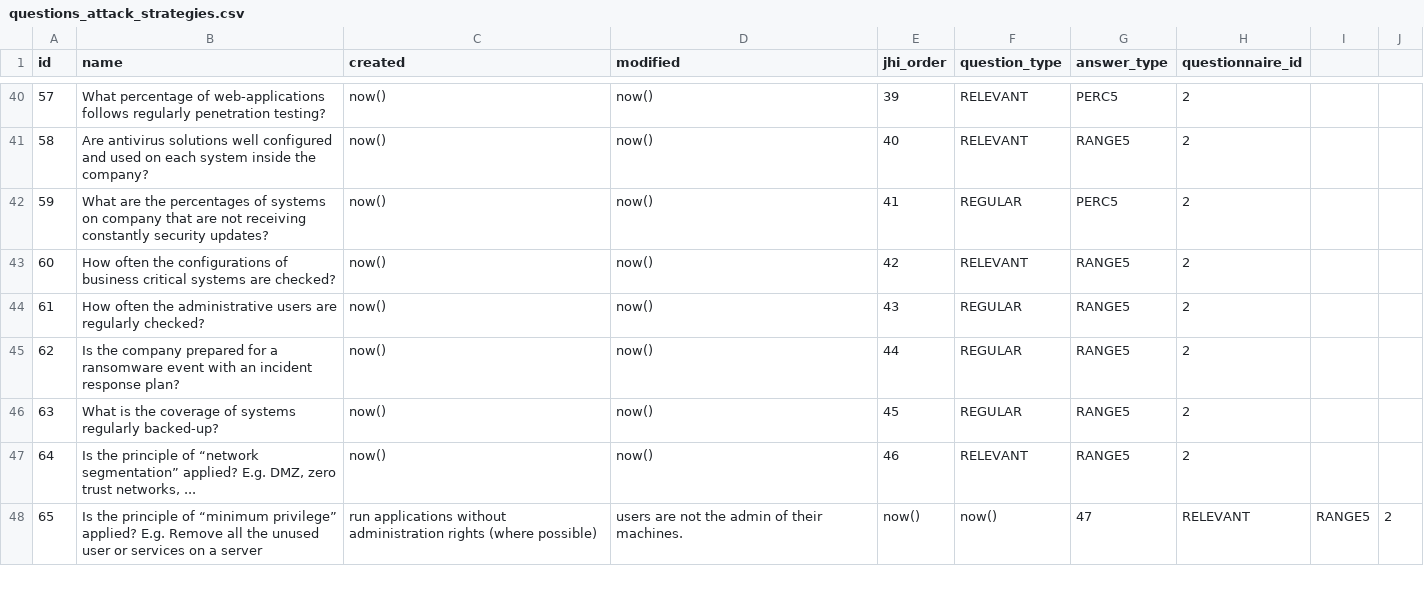
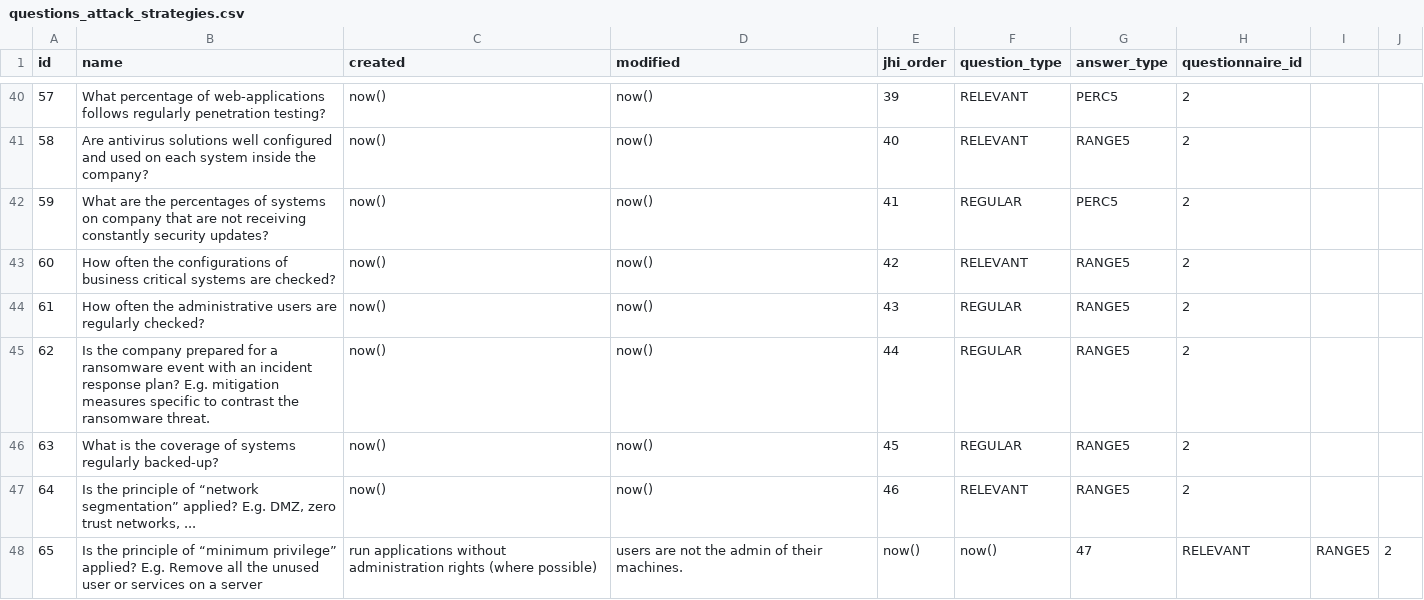
Before and after one commit to rating-eu/rating_v1, a CSV file: src/main/resources/config/liquibase/questions_attack_strategies.csv, drawn as a sheet; only a part is shown, gaps mark what is left out.

Commit message:
+#125 ID 62 v2

```diff
--- a/src/main/resources/config/liquibase/questions_attack_strategies.csv
+++ b/src/main/resources/config/liquibase/questions_attack_strategies.csv
@@ -44,3 +44,3 @@ id;name;created;modified;jhi_order;question_type;answer_type;questionnaire_id
 61;How often the administrative users are regularly checked?;now();now();43;REGULAR;RANGE5;2
-62;Is the company prepared for a ransomware event with an incident response plan?;now();now();44;REGULAR;RANGE5;2
+62;Is the company prepared for a ransomware event with an incident response plan? E.g. mitigation measures specific to contrast the ransomware threat.;now();now();44;REGULAR;RANGE5;2
 63;What is the coverage of systems regularly backed-up?;now();now();45;REGULAR;RANGE5;2
```
